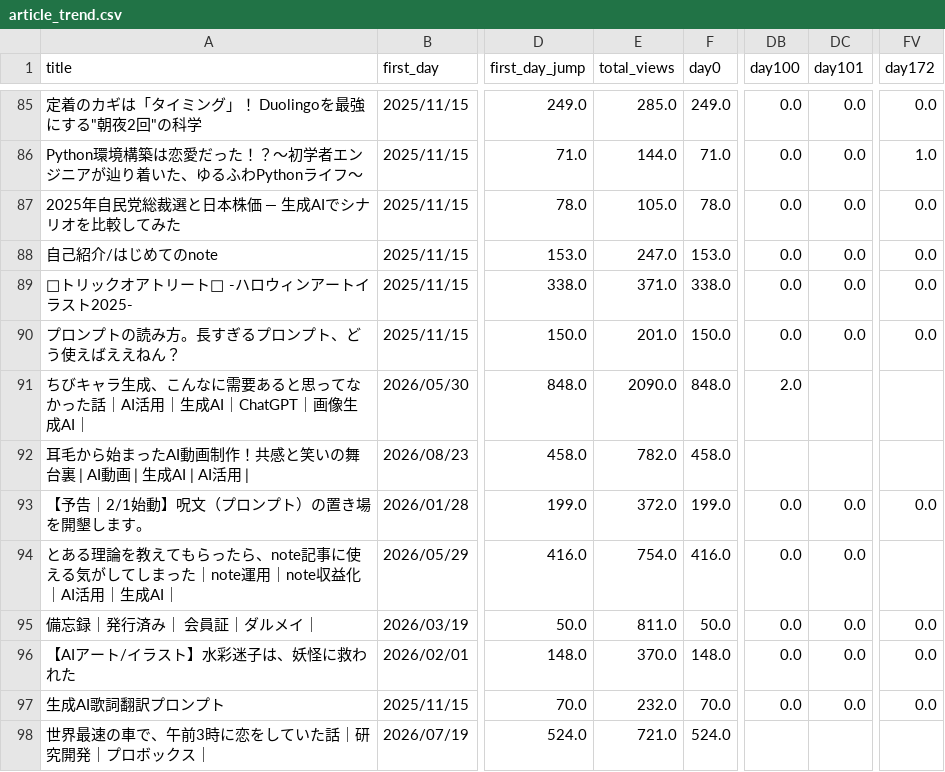
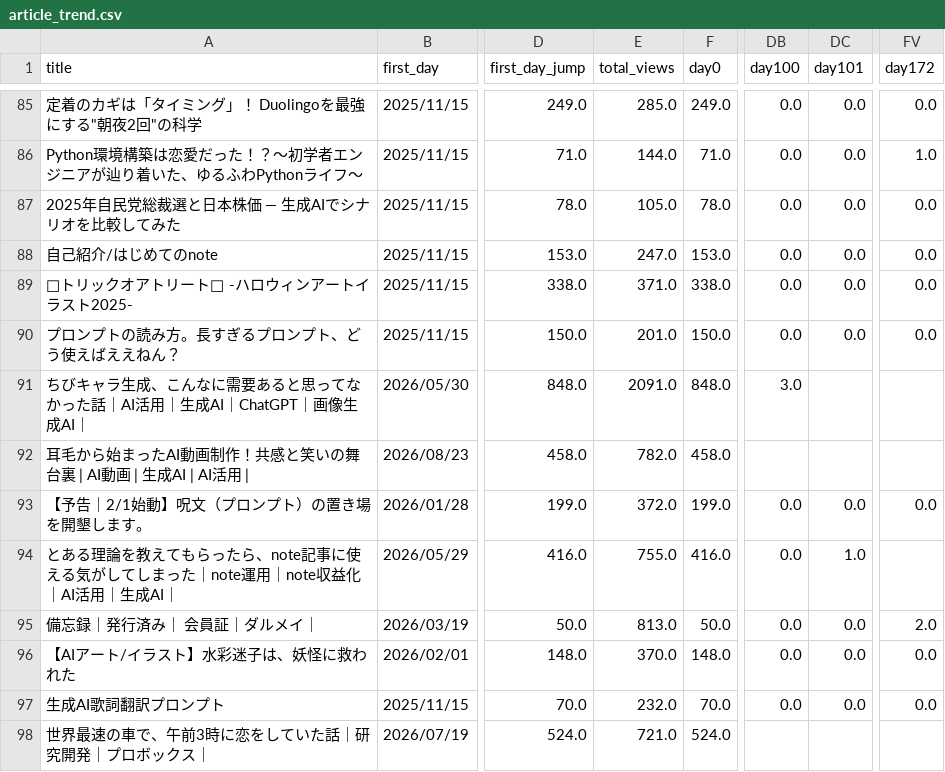
Before and after one commit to Goo-dev0505/note-stats-public, a CSV file: data/article_trend.csv, drawn as a sheet; only a part is shown, gaps mark what is left out; the diff covers the shown part only; the diff names each change by its address in the sheet, - before the commit and + after, or states it on an @@ line.

```diff
--- a/data/article_trend.csv
+++ b/data/article_trend.csv
-E91 (total_views): 2090.0
+E91 (total_views): 2091.0
-DB91 (day100): 2.0
+DB91 (day100): 3.0
-E94 (total_views): 754.0
+E94 (total_views): 755.0
-DC94 (day101): 0.0
+DC94 (day101): 1.0
-E95 (total_views): 811.0
+E95 (total_views): 813.0
-FV95 (day172): 0.0
+FV95 (day172): 2.0
```
Also changed, not shown: 2 added rows and 159 edited cells elsewhere in this file, data/asset_articles.csv, data/asset_score_v1.csv, 7 other files.
